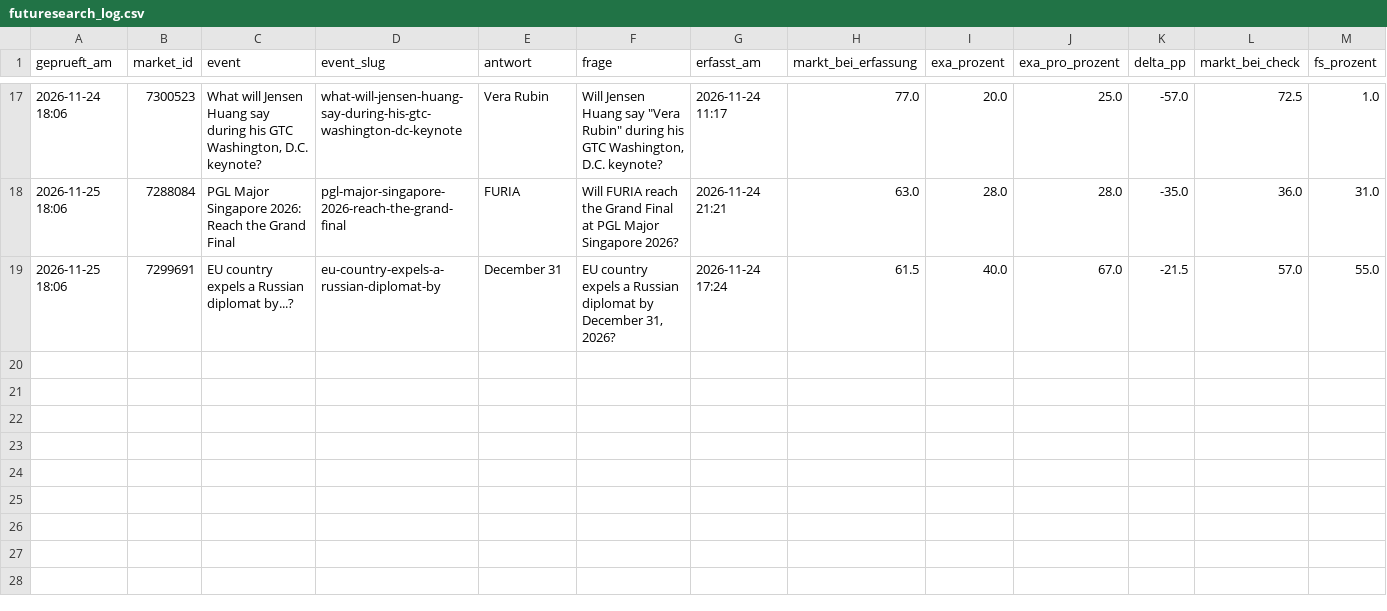
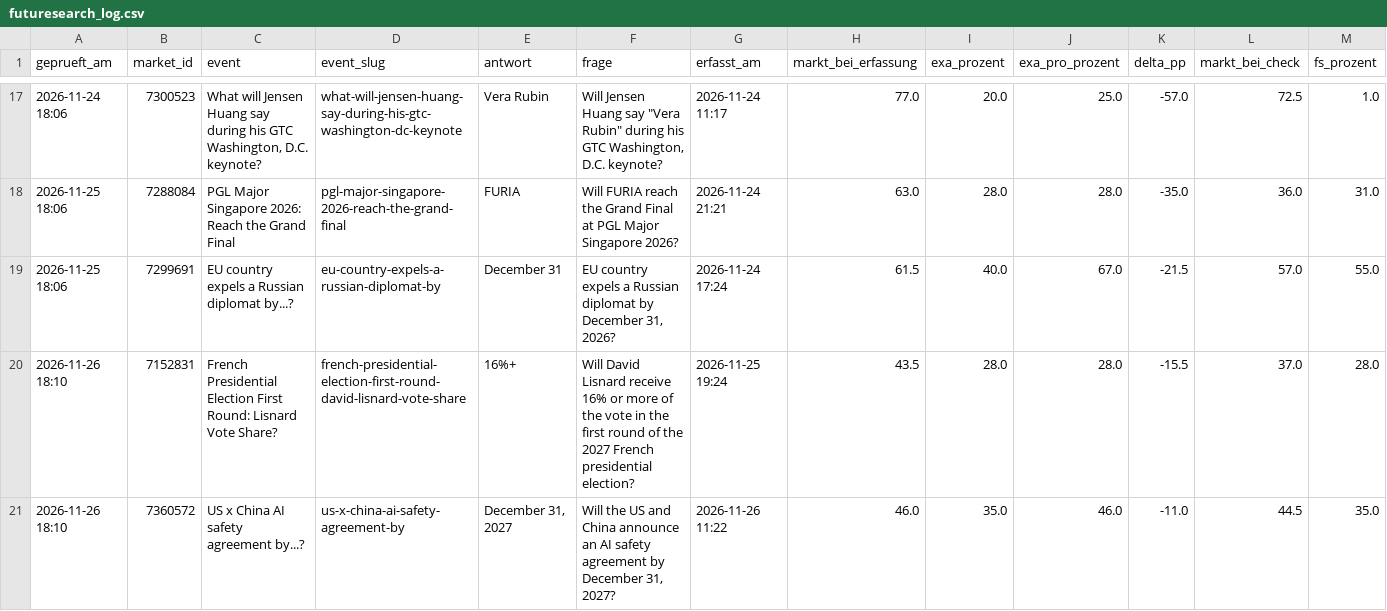
Before and after one commit to Fluc10/polymarket-scanner, a CSV file: data/futuresearch_log.csv, drawn as a sheet; only a part is shown, gaps mark what is left out; rows hold the shown columns only; the diff names each change by its address in the sheet, - before the commit and + after, or states it on an @@ line.

```diff
--- a/data/futuresearch_log.csv
+++ b/data/futuresearch_log.csv
+row 20: 2026-11-26 18:10 | 7152831 | French Presidential Election First Round: Lisnard Vote Share? | french-presidential-election-first-round-david-lisnard-vote-share | 16%+ | Will David Lisnard receive 16% or more of the vote in the first round of the 2027 French presidential election? | 2026-11-25 19:24 | 43.5 | 28.0 | 28.0 | -15.5 | 37.0 | 28.0
+row 21: 2026-11-26 18:10 | 7360572 | US x China AI safety agreement by...? | us-x-china-ai-safety-agreement-by | December 31, 2027 | Will the US and China announce an AI safety agreement by December 31, 2027? | 2026-11-26 11:22 | 46.0 | 35.0 | 46.0 | -11.0 | 44.5 | 35.0
```
Also changed, not shown: 1 other file.
